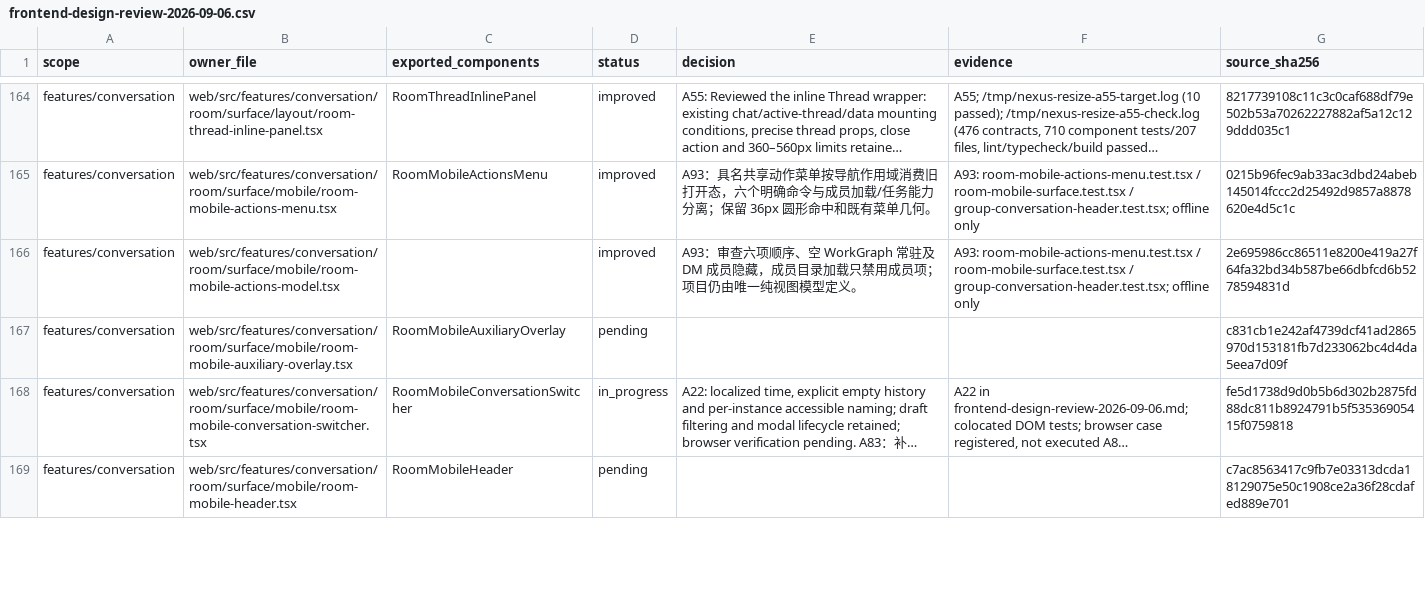
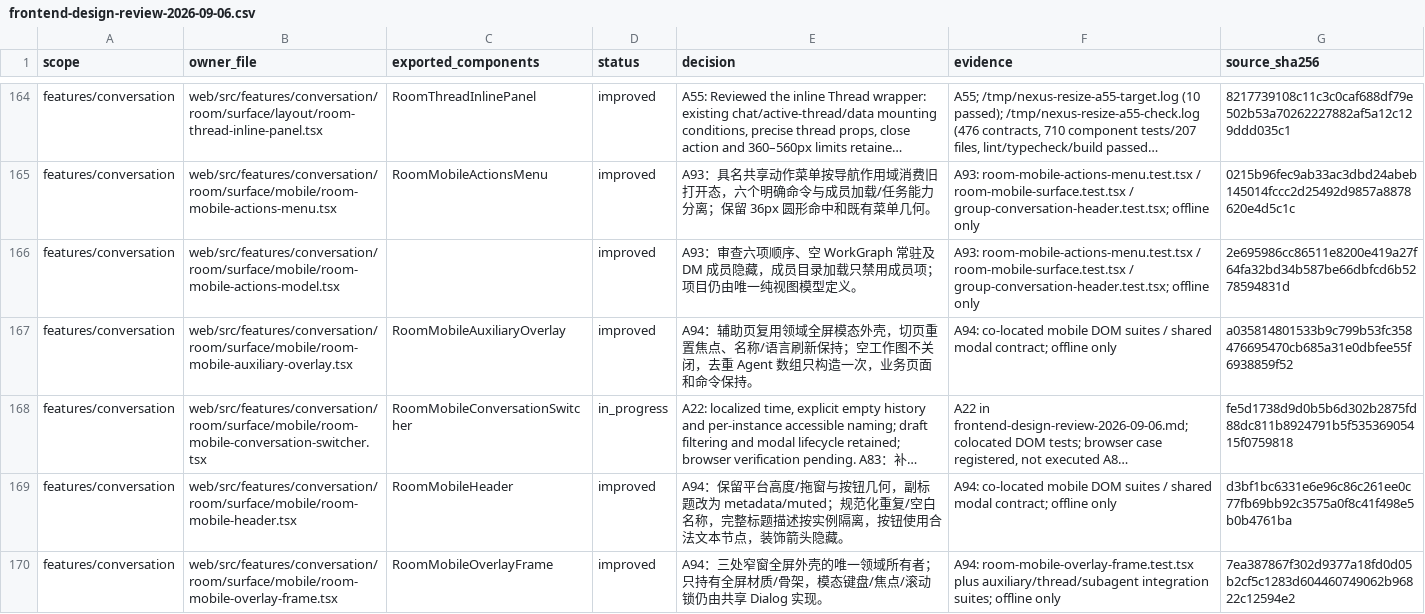
Before and after one commit to nexus-research-lab/nexus, a CSV file: docs/testing/frontend-design-review-2026-09-06.csv, drawn as a sheet; only a part is shown, gaps mark what is left out; long unchanged cells end in …; the diff covers the shown part only; the diff names each change by its address in the sheet, - before the commit and + after, or states it on an @@ line.

Commit message:
:sparkles: Unify narrow Room modal frames and improve header readability

```diff
--- a/docs/testing/frontend-design-review-2026-09-06.csv
+++ b/docs/testing/frontend-design-review-2026-09-06.csv
-D167 (status): pending
+D167 (status): improved
-E167 (decision): (empty)
+E167 (decision): A94：辅助页复用领域全屏模态外壳，切页重置焦点、名称/语言刷新保持；空工作图不关闭，去重 Agent 数组只构造一次，业务页面和命令保持。
-F167 (evidence): (empty)
+F167 (evidence): A94: co-located mobile DOM suites / shared modal contract; offline only
-G167 (source_sha256): c831cb1e242af4739dcf41ad2865970d153181fb7d233062bc4d4da5eea7d09f
+G167 (source_sha256): a035814801533b9c799b53fc358476695470cb685a31e0dbfee55f6938859f52
-D169 (status): pending
+D169 (status): improved
-E169 (decision): (empty)
+E169 (decision): A94：保留平台高度/拖窗与按钮几何，副标题改为 metadata/muted；规范化重复/空白名称，完整标题描述按实例隔离，按钮使用合法文本节点，装饰箭头隐藏。
-F169 (evidence): (empty)
+F169 (evidence): A94: co-located mobile DOM suites / shared modal contract; offline only
-G169 (source_sha256): c7ac8563417c9fb7e03313dcda18129075e50c1908ce2a36f28cdafed889e701
+G169 (source_sha256): d3bf1bc6331e6e96c86c261ee0c77fb69bb92c3575a0f8c41f498e5b0b4761ba
+row 170: features/conversation | web/src/features/conversation/room/surface/mobile/room-mobile-overlay-frame.tsx | RoomMobileOverlayFrame | improved | A94：三处窄窗全屏外壳的唯一领域所有者；只持有全屏材质/骨架，模态键盘/焦点/滚动锁仍由共享 Dialog 实现。 | A94: room-mobile-overlay-frame.test.tsx plus auxiliary/thread/subagent integration suites; offline only | 7ea387867f302d9377a18fd0d05b2cf5c1283d604460749062b96822c12594e2
```
Also changed, not shown: 7 edited cells elsewhere in this file, 16 other files.
